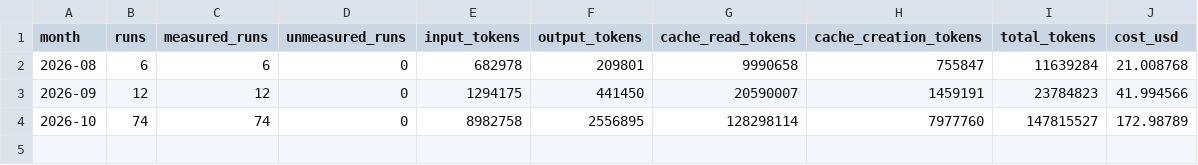
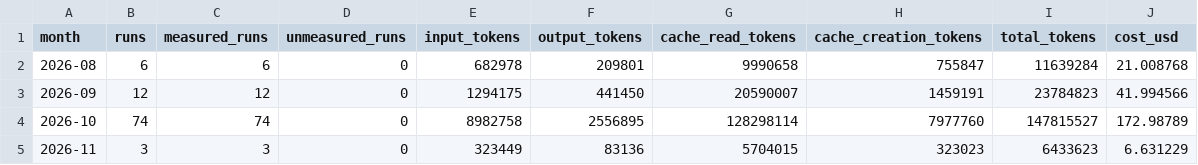
Before and after one commit to CHS-Training-Org/ai_training_for_chuo_system, a CSV file: monthly.csv, drawn as a sheet; the diff names each change by its address in the sheet, - before the commit and + after, or states it on an @@ line.

```diff
--- a/monthly.csv
+++ b/monthly.csv
+row 5: 2026-11 | 3 | 3 | 0 | 323449 | 83136 | 5704015 | 323023 | 6433623 | 6.631229
```
Also changed, not shown: by-user-monthly.csv, weekly.csv, 1 other file.
